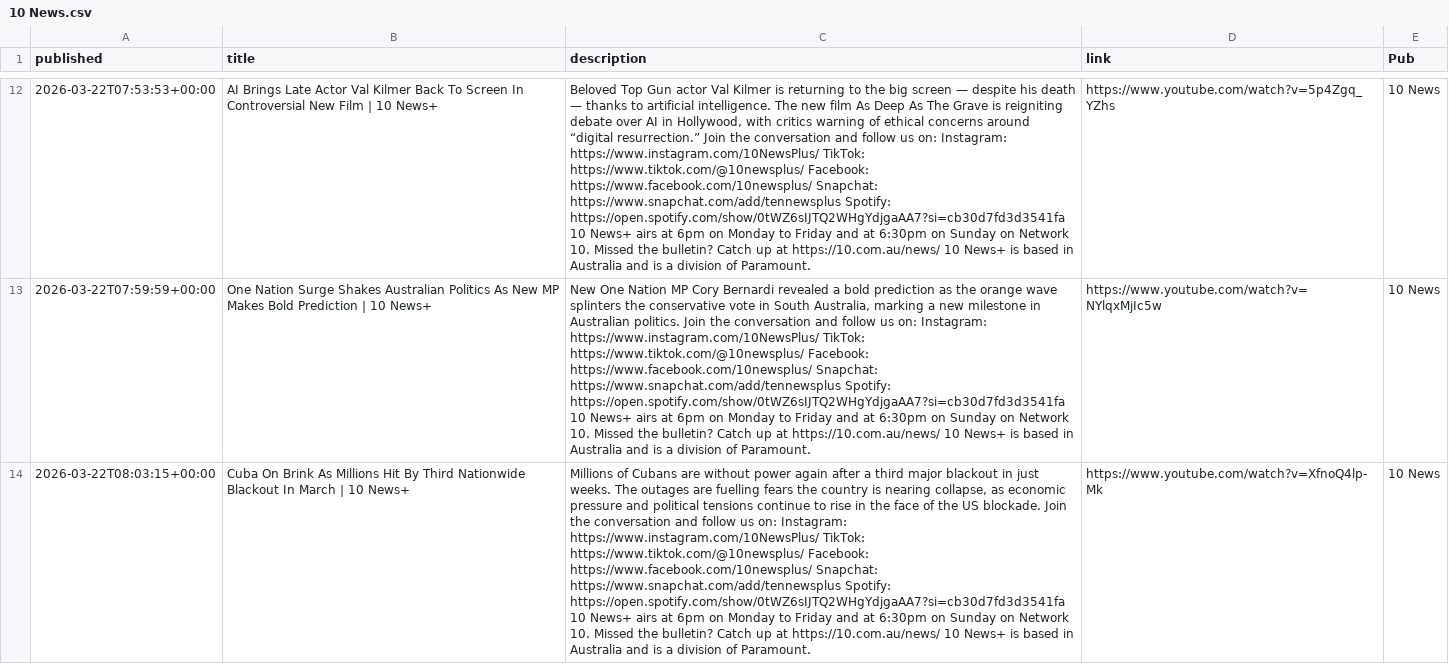
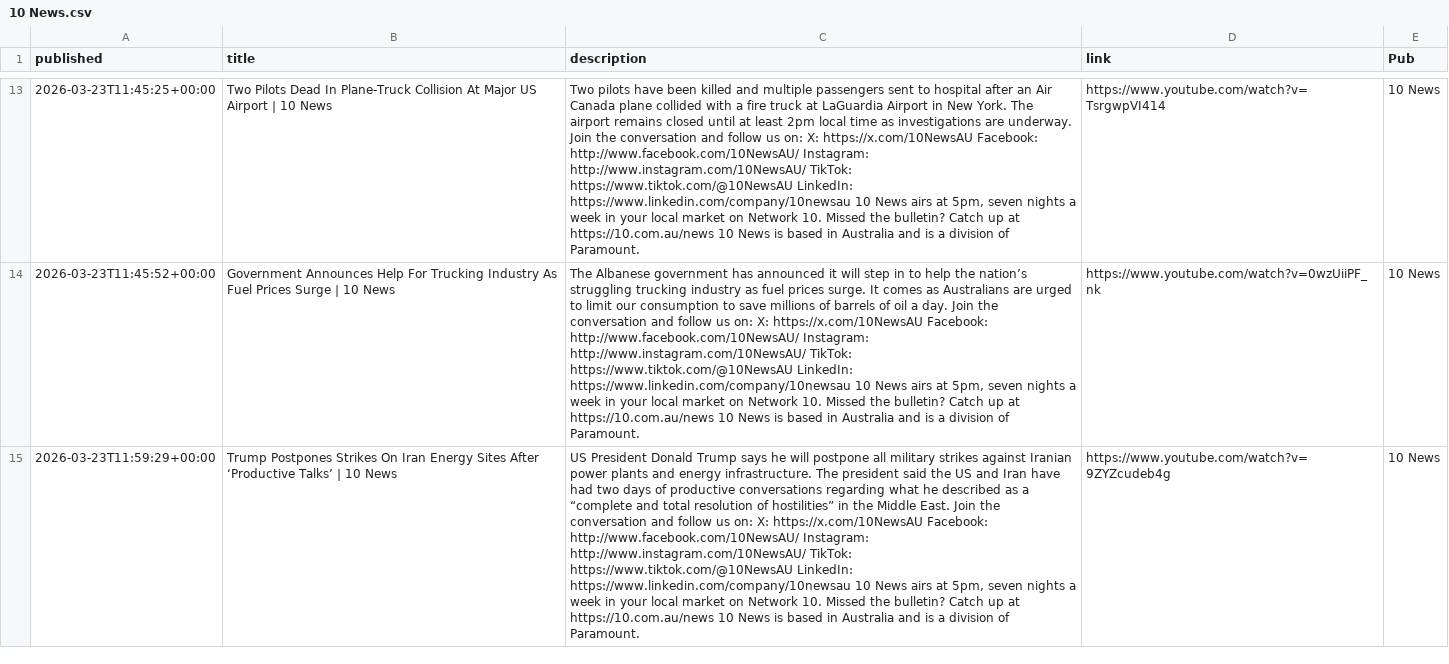
Before and after one commit to joshnicholas/collect-clips, a CSV file: data/10 News.csv, drawn as a sheet; only a part is shown, gaps mark what is left out; addresses are those after the commit; the diff covers the shown part only; the diff names each change by its address in the sheet, - before the commit and + after, or states it on an @@ line.

```diff
--- a/data/10 News.csv
+++ b/data/10 News.csv
-A13 (published): 2026-03-22T07:53:53+00:00
+A13 (published): 2026-03-23T11:45:25+00:00
-B13 (title): AI Brings Late Actor Val Kilmer Back To Screen In Controversial New Film | 10 News+
+B13 (title): Two Pilots Dead In Plane-Truck Collision At Major US Airport | 10 News
-C13 (description): Beloved Top Gun actor Val Kilmer is returning to the big screen — despite his death — thanks to artificial intelligence. The new film As Deep As The Grave is reigniting debate over AI in Hollywood, with critics warning of ethical concerns around “digital resurrection.” Join the conversation and follow us on: Instagram: https://www.instagram.com/10NewsPlus/ TikTok: https://www.tiktok.com/@10newsplus/ Facebook: https://www.facebook.com/10newsplus/ Snapchat: https://www.snapchat.com/add/tennewsplus Spotify: https://open.spotify.com/show/0tWZ6sIJTQ2WHgYdjgaAA7?si=cb30d7fd3d3541fa 10 News+ airs at 6pm on Monday to Friday and at 6:30pm on Sunday on Network 10. Missed the bulletin? Catch up at https://10.com.au/news/ 10 News+ is based…
+C13 (description): Two pilots have been killed and multiple passengers sent to hospital after an Air Canada plane collided with a fire truck at LaGuardia Airport in New York. The airport remains closed until at least 2pm local time as investigations are underway. Join the conversation and follow us on: X: https://x.com/10NewsAU Facebook: http://www.facebook.com/10NewsAU/ Instagram: http://www.instagram.com/10NewsAU/ TikTok: https://www.tiktok.com/@10NewsAU LinkedIn: https://www.linkedin.com/company/10newsau 10 News airs at 5pm, seven nights a week in your local market on Network 10. Missed the bulletin? Catch up at https://10.com.au/news 10 News is based…
-D13 (link): https://www.youtube.com/watch?v=5p4Zgq_YZhs
+D13 (link): https://www.youtube.com/watch?v=TsrgwpVI414
-A14 (published): 2026-03-22T07:59:59+00:00
+A14 (published): 2026-03-23T11:45:52+00:00
-B14 (title): One Nation Surge Shakes Australian Politics As New MP Makes Bold Prediction | 10 News+
+B14 (title): Government Announces Help For Trucking Industry As Fuel Prices Surge | 10 News
-C14 (description): New One Nation MP Cory Bernardi revealed a bold prediction as the orange wave splinters the conservative vote in South Australia, marking a new milestone in Australian politics. Join the conversation and follow us on: Instagram: https://www.instagram.com/10NewsPlus/ TikTok: https://www.tiktok.com/@10newsplus/ Facebook: https://www.facebook.com/10newsplus/ Snapchat: https://www.snapchat.com/add/tennewsplus Spotify: https://open.spotify.com/show/0tWZ6sIJTQ2WHgYdjgaAA7?si=cb30d7fd3d3541fa 10 News+ airs at 6pm on Monday to Friday and at 6:30pm on Sunday on Network 10. Missed the bulletin? Catch up at https://10.com.au/news/ 10 News+ is based…
+C14 (description): The Albanese government has announced it will step in to help the nation’s struggling trucking industry as fuel prices surge. It comes as Australians are urged to limit our consumption to save millions of barrels of oil a day. Join the conversation and follow us on: X: https://x.com/10NewsAU Facebook: http://www.facebook.com/10NewsAU/ Instagram: http://www.instagram.com/10NewsAU/ TikTok: https://www.tiktok.com/@10NewsAU LinkedIn: https://www.linkedin.com/company/10newsau 10 News airs at 5pm, seven nights a week in your local market on Network 10. Missed the bulletin? Catch up at https://10.com.au/news 10 News is based…
-D14 (link): https://www.youtube.com/watch?v=NYlqxMjIc5w
+D14 (link): https://www.youtube.com/watch?v=0wzUiiPF_nk
-A15 (published): 2026-03-22T08:03:15+00:00
+A15 (published): 2026-03-23T11:59:29+00:00
-B15 (title): Cuba On Brink As Millions Hit By Third Nationwide Blackout In March | 10 News+
+B15 (title): Trump Postpones Strikes On Iran Energy Sites After ‘Productive Talks’ | 10 News
-C15 (description): Millions of Cubans are without power again after a third major blackout in just weeks. The outages are fuelling fears the country is nearing collapse, as economic pressure and political tensions continue to rise in the face of the US blockade. Join the conversation and follow us on: Instagram: https://www.instagram.com/10NewsPlus/ TikTok: https://www.tiktok.com/@10newsplus/ Facebook: https://www.facebook.com/10newsplus/ Snapchat: https://www.snapchat.com/add/tennewsplus Spotify: https://open.spotify.com/show/0tWZ6sIJTQ2WHgYdjgaAA7?si=cb30d7fd3d3541fa 10 News+ airs at 6pm on Monday to Friday and at 6:30pm on Sunday on Network 10. Missed the bulletin? Catch up at https://10.com.au/news/ 10 News+ is based…
+C15 (description): US President Donald Trump says he will postpone all military strikes against Iranian power plants and energy infrastructure. The president said the US and Iran have had two days of productive conversations regarding what he described as a “complete and total resolution of hostilities” in the Middle East. Join the conversation and follow us on: X: https://x.com/10NewsAU Facebook: http://www.facebook.com/10NewsAU/ Instagram: http://www.instagram.com/10NewsAU/ TikTok: https://www.tiktok.com/@10NewsAU LinkedIn: https://www.linkedin.com/company/10newsau 10 News airs at 5pm, seven nights a week in your local market on Network 10. Missed the bulletin? Catch up at https://10.com.au/news 10 News is based…
-D15 (link): https://www.youtube.com/watch?v=XfnoQ4lp-Mk
+D15 (link): https://www.youtube.com/watch?v=9ZYZcudeb4g
```
Also changed, not shown: 5 added rows, 5 removed rows and 28 edited cells elsewhere in this file, data/7News.csv, data/9News.csv, 3 other files.
